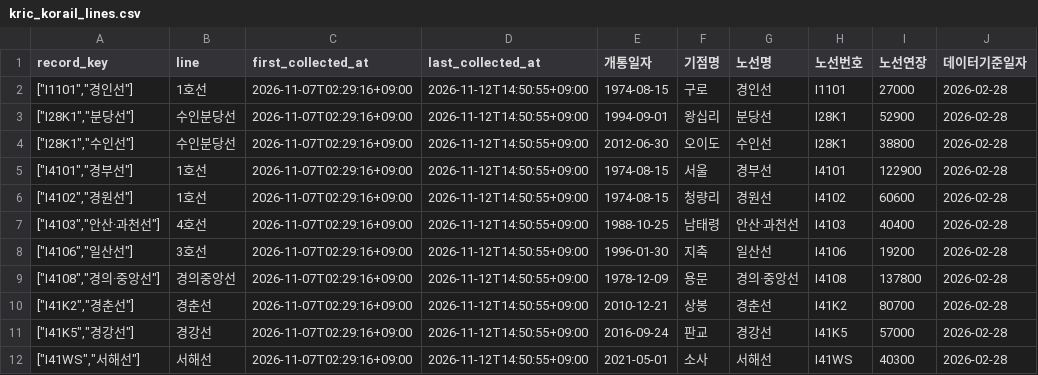
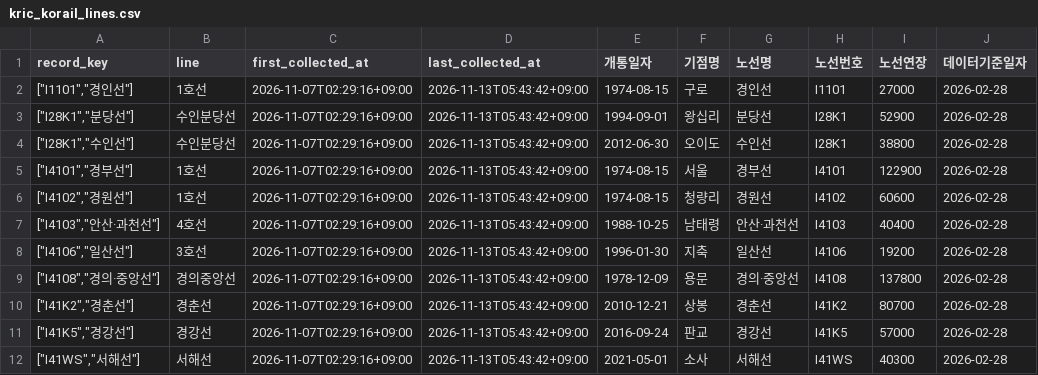
Before and after one commit to meaningGitt/Subway_crawler, a CSV file: runtime/exports/kric_korail_lines.csv, drawn as a sheet; only a part is shown; the diff names each change by its address in the sheet, - before the commit and + after, or states it on an @@ line.

```diff
--- a/runtime/exports/kric_korail_lines.csv
+++ b/runtime/exports/kric_korail_lines.csv
-D2:D12 (last_collected_at): 2026-11-12T14:50:55+09:00
+D2:D12 (last_collected_at): 2026-11-13T05:43:42+09:00
```
Also changed, not shown: runtime/exports/kric_station_inventory.csv, runtime/exports/kric_stations.csv, 20 other files.
